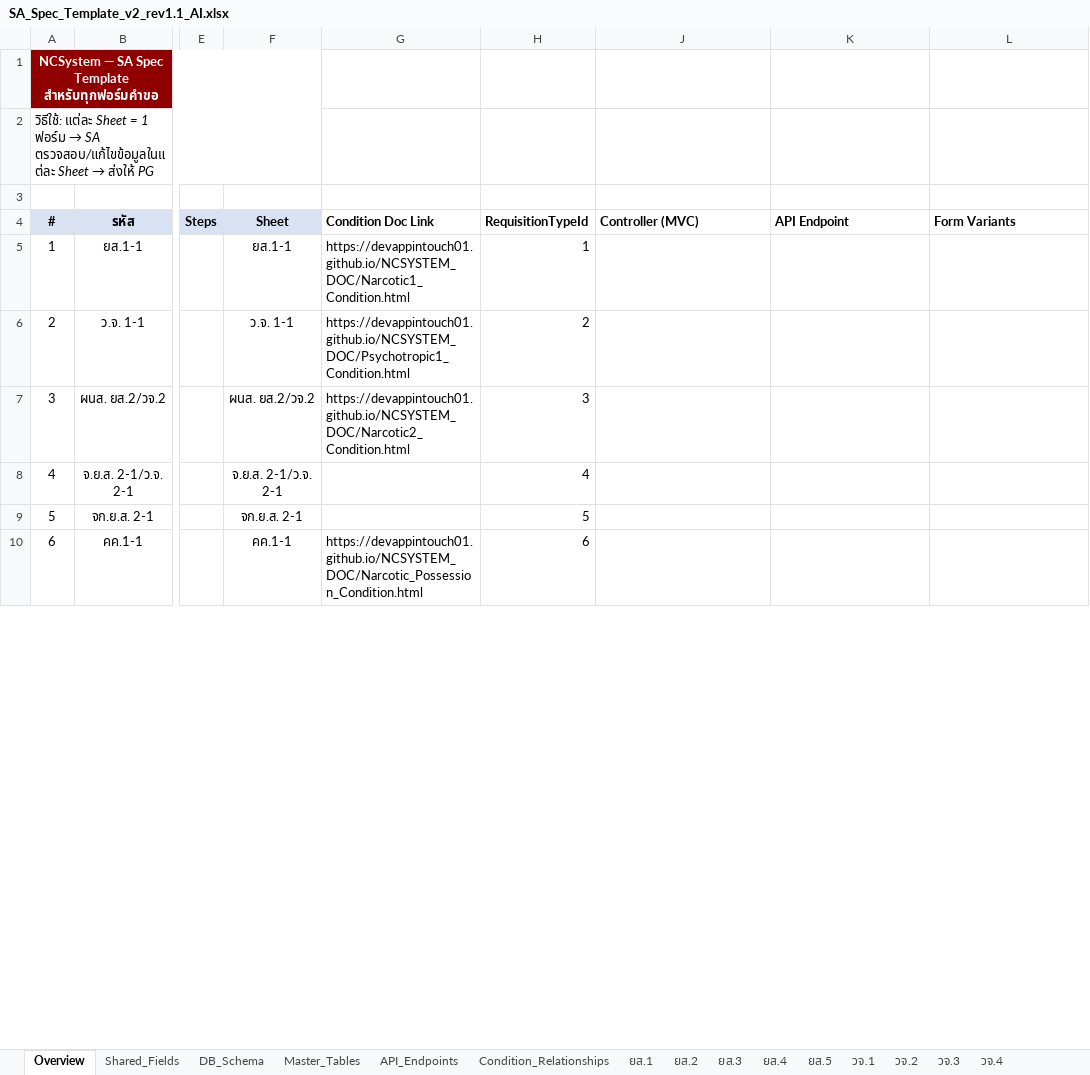
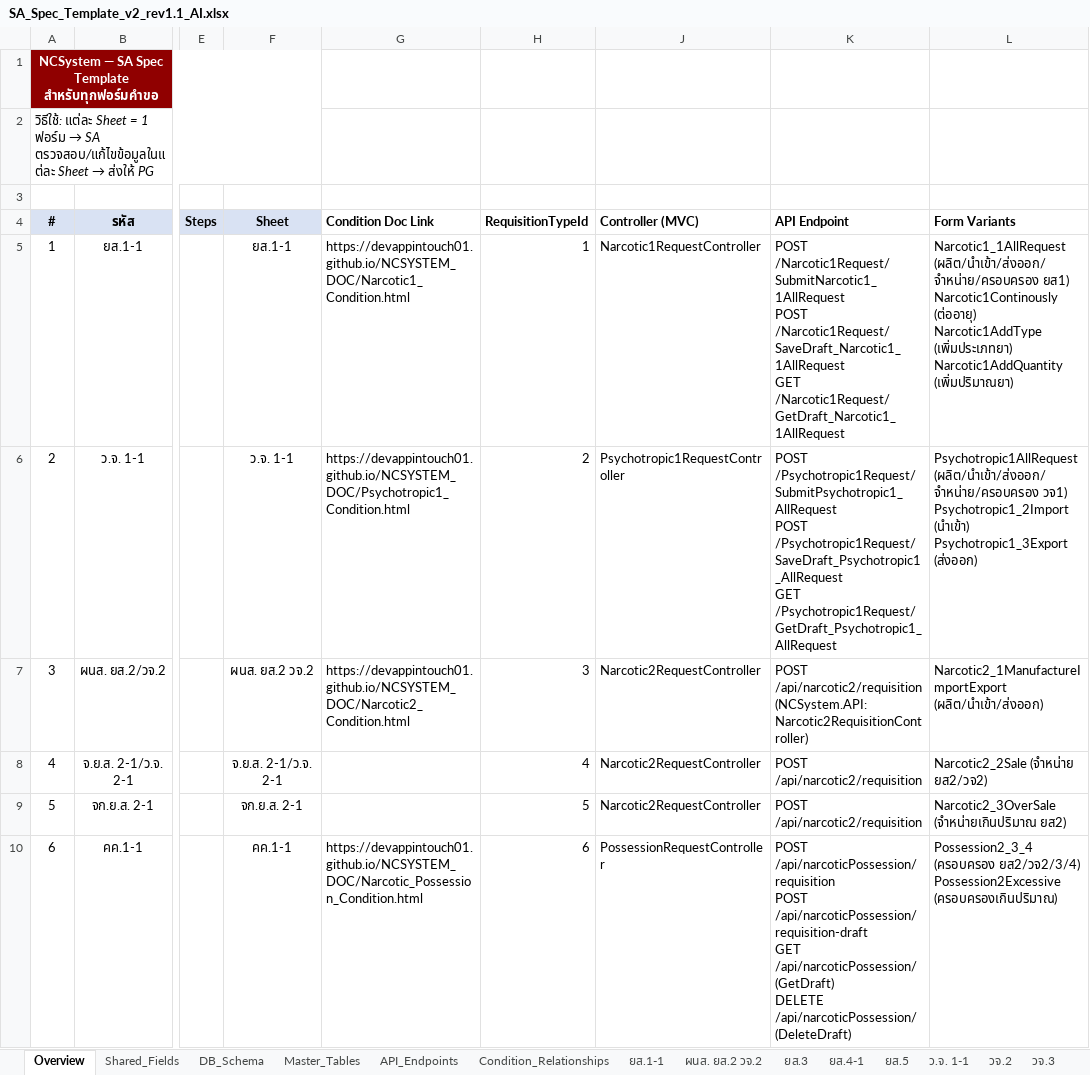
Before and after one commit to devappintouch01/NCSYSTEM_DOC, an Excel workbook: Spec/SA_Spec_Template_v2_rev1.1_AI.xlsx, sheet Overview, drawn as a sheet; only a part is shown, gaps mark what is left out; values as stored, in another font and other column widths than the file's, no borders; ↵ is a line break in a cell; the diff covers the shown part only; the diff names each change by its address in the sheet, - before the commit and + after, or states it on an @@ line.

```diff
--- a/Spec/SA_Spec_Template_v2_rev1.1_AI.xlsx (sheet Overview)
+++ b/Spec/SA_Spec_Template_v2_rev1.1_AI.xlsx (sheet Overview)
-sheet tab: ยส.1
+sheet tab: ยส.1-1
-sheet tab: ยส.2
+sheet tab: ผนส. ยส.2 วจ.2
-sheet tab: ยส.4
+sheet tab: ยส.4-1
-sheet tab: วจ.1
+sheet tab: ว.จ. 1-1
-J5 (Controller (MVC)): (empty)
+J5 (Controller (MVC)): Narcotic1RequestController
-K5 (API Endpoint): (empty)
+K5 (API Endpoint): POST /Narcotic1Request/SubmitNarcotic1_1AllRequest ↵ POST /Narcotic1Request/SaveDraft_Narcotic1_1AllRequest ↵ GET /Narcotic1Request/GetDraft_Narcotic1_1AllRequest
-L5 (Form Variants): (empty)
+L5 (Form Variants): Narcotic1_1AllRequest (ผลิต/นำเข้า/ส่งออก/จำหน่าย/ครอบครอง ยส1) ↵ Narcotic1Continously (ต่ออายุ) ↵ Narcotic1AddType (เพิ่มประเภทยา) ↵ Narcotic1AddQuantity (เพิ่มปริมาณยา)
-J6 (Controller (MVC)): (empty)
+J6 (Controller (MVC)): Psychotropic1RequestController
-K6 (API Endpoint): (empty)
+K6 (API Endpoint): POST /Psychotropic1Request/SubmitPsychotropic1_AllRequest ↵ POST /Psychotropic1Request/SaveDraft_Psychotropic1_AllRequest ↵ GET /Psychotropic1Request/GetDraft_Psychotropic1_AllRequest
-L6 (Form Variants): (empty)
+L6 (Form Variants): Psychotropic1AllRequest (ผลิต/นำเข้า/ส่งออก/จำหน่าย/ครอบครอง วจ1) ↵ Psychotropic1_2Import (นำเข้า) ↵ Psychotropic1_3Export (ส่งออก)
-F7 (Sheet): ผนส. ยส.2/วจ.2
+F7 (Sheet): ผนส. ยส.2 วจ.2
-J7:J9 (Controller (MVC)): (empty)
+J7:J9 (Controller (MVC)): Narcotic2RequestController
-K7 (API Endpoint): (empty)
+K7 (API Endpoint): POST /api/narcotic2/requisition ↵ (NCSystem.API: Narcotic2RequisitionController)
-L7 (Form Variants): (empty)
+L7 (Form Variants): Narcotic2_1ManufactureImportExport (ผลิต/นำเข้า/ส่งออก)
-K8:K9 (API Endpoint): (empty)
+K8:K9 (API Endpoint): POST /api/narcotic2/requisition
-L8 (Form Variants): (empty)
+L8 (Form Variants): Narcotic2_2Sale (จำหน่าย ยส2/วจ2)
-L9 (Form Variants): (empty)
+L9 (Form Variants): Narcotic2_3OverSale (จำหน่ายเกินปริมาณ ยส2)
-J10 (Controller (MVC)): (empty)
+J10 (Controller (MVC)): PossessionRequestController
-K10 (API Endpoint): (empty)
+K10 (API Endpoint): POST /api/narcoticPossession/requisition ↵ POST /api/narcoticPossession/requisition-draft ↵ GET /api/narcoticPossession/ (GetDraft) ↵ DELETE /api/narcoticPossession/ (DeleteDraft)
-L10 (Form Variants): (empty)
+L10 (Form Variants): Possession2_3_4 (ครอบครอง ยส2/วจ2/3/4) ↵ Possession2Excessive (ครอบครองเกินปริมาณ)
```
Also changed, not shown: 140 edited cells elsewhere in this sheet, sheet ผนส. ยส.2 วจ.2, sheet ยส.1-1, sheet ยส.4-1, other sheet tabs, 2 other files.
